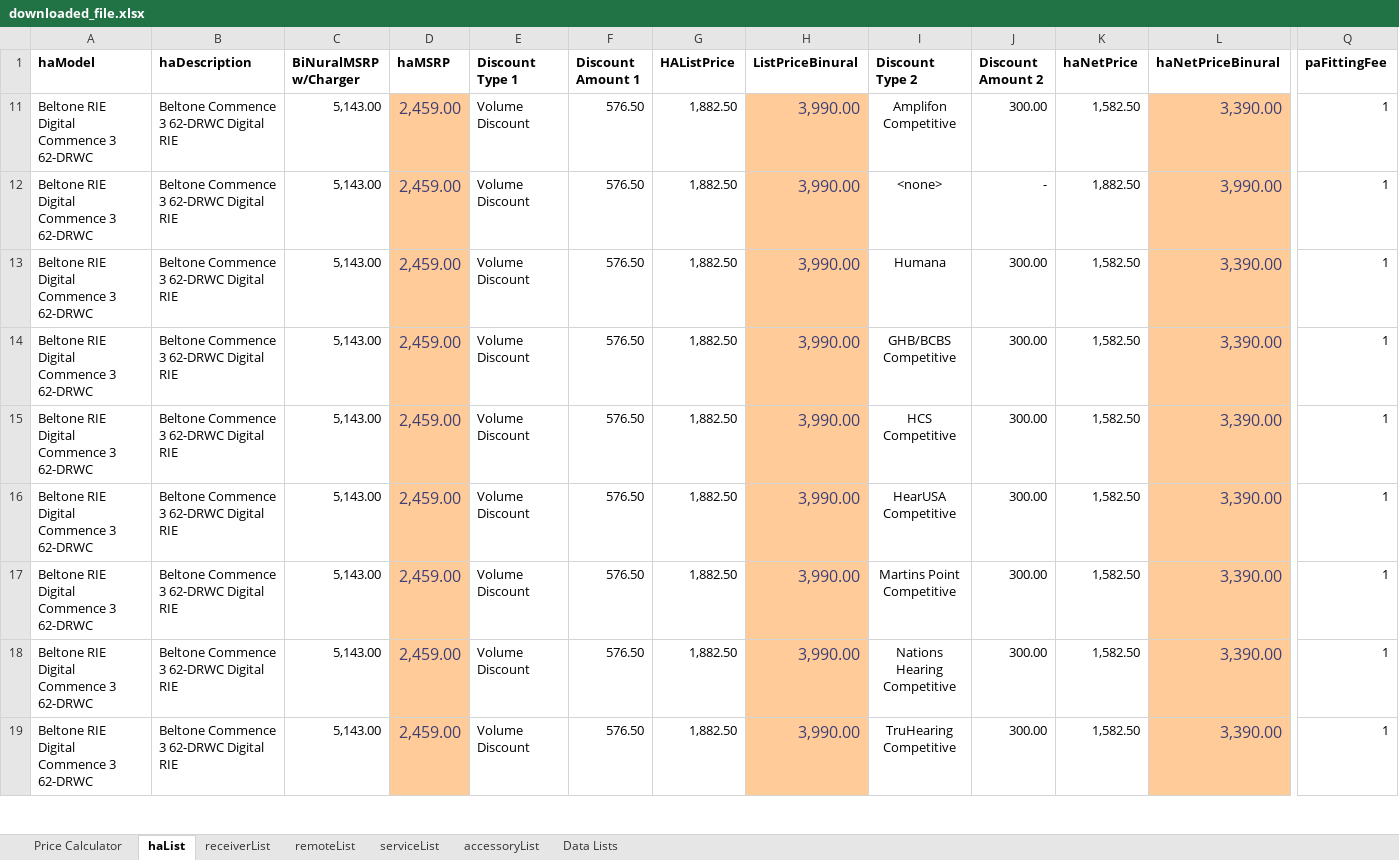
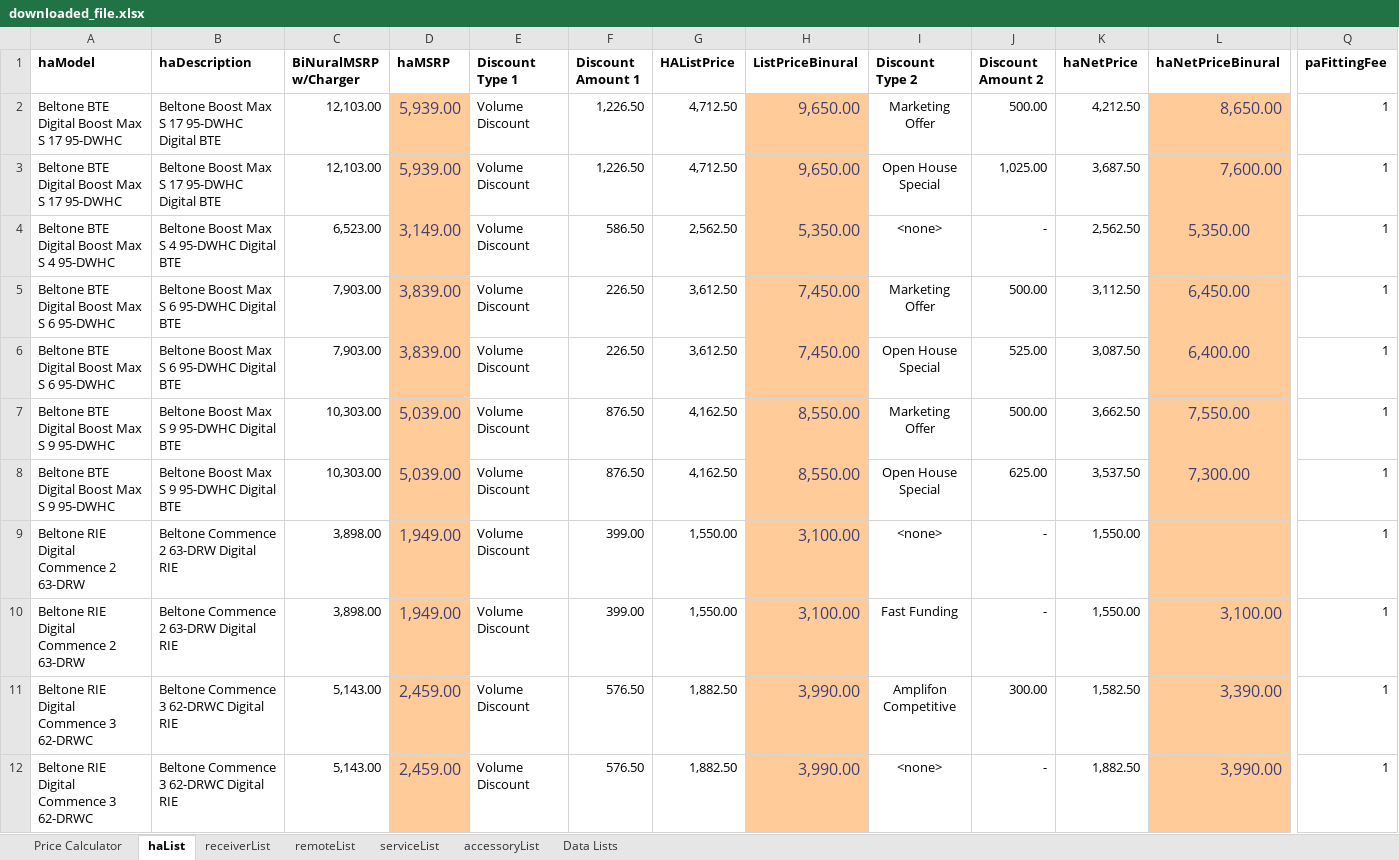
Before and after one commit to Sublevel1384/public-assets, an Excel workbook: downloaded_file.xlsx, sheet haList, drawn as a sheet; only a part is shown, gaps mark what is left out; the shorter side is filled out with more unchanged rows; values as stored, in another font and other column widths than the file's, no borders; table styles not drawn; rows hold the shown columns only; the diff covers the shown part only; the diff names each change by its address in the sheet, - before the commit and + after, or states it on an @@ line.

```diff
--- a/downloaded_file.xlsx (sheet haList)
+++ b/downloaded_file.xlsx (sheet haList)
@@ row 2 unhidden: Beltone BTE Digital Boost Max S 17 95-DWHC | Beltone Boost Max S 17 95-DWHC Digital BTE | 12,103.00 | 5,939.00 | Volume Discount | 1,226.50 | 4,712.50 | 9,650.00 | Marketing Offer | 500.00 | 4,212.50 | 8,650.00 | 1 @@
@@ row 3 unhidden: Beltone BTE Digital Boost Max S 17 95-DWHC | Beltone Boost Max S 17 95-DWHC Digital BTE | 12,103.00 | 5,939.00 | Volume Discount | 1,226.50 | 4,712.50 | 9,650.00 | Open House Special | 1,025.00 | 3,687.50 | 7,600.00 | 1 @@
@@ row 4 unhidden: Beltone BTE Digital Boost Max S 4 95-DWHC | Beltone Boost Max S 4 95-DWHC Digital BTE | 6,523.00 | 3,149.00 | Volume Discount | 586.50 | 2,562.50 | 5,350.00 | <none> | - | 2,562.50 | 5,350.00 | 1 @@
@@ row 5 unhidden: Beltone BTE Digital Boost Max S 6 95-DWHC | Beltone Boost Max S 6 95-DWHC Digital BTE | 7,903.00 | 3,839.00 | Volume Discount | 226.50 | 3,612.50 | 7,450.00 | Marketing Offer | 500.00 | 3,112.50 | 6,450.00 | 1 @@
@@ row 6 unhidden: Beltone BTE Digital Boost Max S 6 95-DWHC | Beltone Boost Max S 6 95-DWHC Digital BTE | 7,903.00 | 3,839.00 | Volume Discount | 226.50 | 3,612.50 | 7,450.00 | Open House Special | 525.00 | 3,087.50 | 6,400.00 | 1 @@
@@ row 7 unhidden: Beltone BTE Digital Boost Max S 9 95-DWHC | Beltone Boost Max S 9 95-DWHC Digital BTE | 10,303.00 | 5,039.00 | Volume Discount | 876.50 | 4,162.50 | 8,550.00 | Marketing Offer | 500.00 | 3,662.50 | 7,550.00 | 1 @@
@@ row 8 unhidden: Beltone BTE Digital Boost Max S 9 95-DWHC | Beltone Boost Max S 9 95-DWHC Digital BTE | 10,303.00 | 5,039.00 | Volume Discount | 876.50 | 4,162.50 | 8,550.00 | Open House Special | 625.00 | 3,537.50 | 7,300.00 | 1 @@
@@ row 9 unhidden: Beltone RIE Digital Commence 2 63-DRW | Beltone Commence 2 63-DRW Digital RIE | 3,898.00 | 1,949.00 | Volume Discount | 399.00 | 1,550.00 | 3,100.00 | <none> | - | 1,550.00 |  | 1 @@
@@ row 10 unhidden: Beltone RIE Digital Commence 2 63-DRW | Beltone Commence 2 63-DRW Digital RIE | 3,898.00 | 1,949.00 | Volume Discount | 399.00 | 1,550.00 | 3,100.00 | Fast Funding | - | 1,550.00 | 3,100.00 | 1 @@
```
Also changed, not shown: 56 hidden or unhidden rows elsewhere in this sheet.
